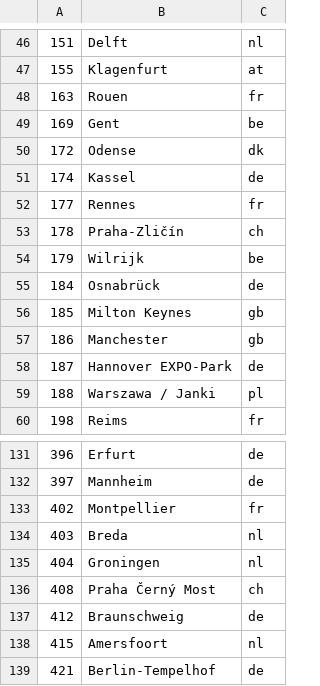
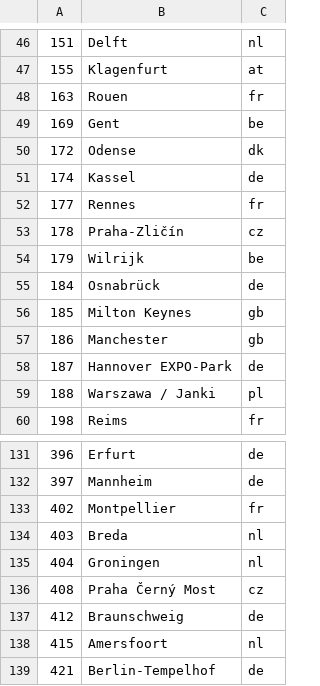
Before and after one commit to Ephigenia/ikea-availability-checker, a CSV file: source/data/buCodes.csv, drawn as a sheet; only a part is shown, gaps mark what is left out; the diff covers the shown part only.

```diff
--- a/source/data/buCodes.csv
+++ b/source/data/buCodes.csv
@@ -52,3 +52,3 @@
 177,Rennes,fr
-178,Praha-Zličín,ch
+178,Praha-Zličín,cz
 179,Wilrijk,be
@@ -135,3 +135,3 @@
 404,Groningen,nl
-408,Praha Černý Most,ch
+408,Praha Černý Most,cz
 412,Braunschweig,de
```
Also changed, not shown: 11 edited cells elsewhere in this file.
